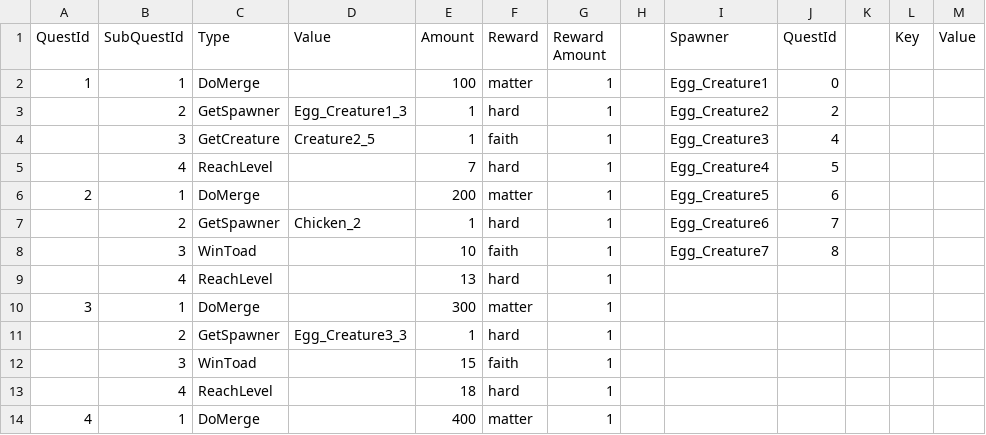
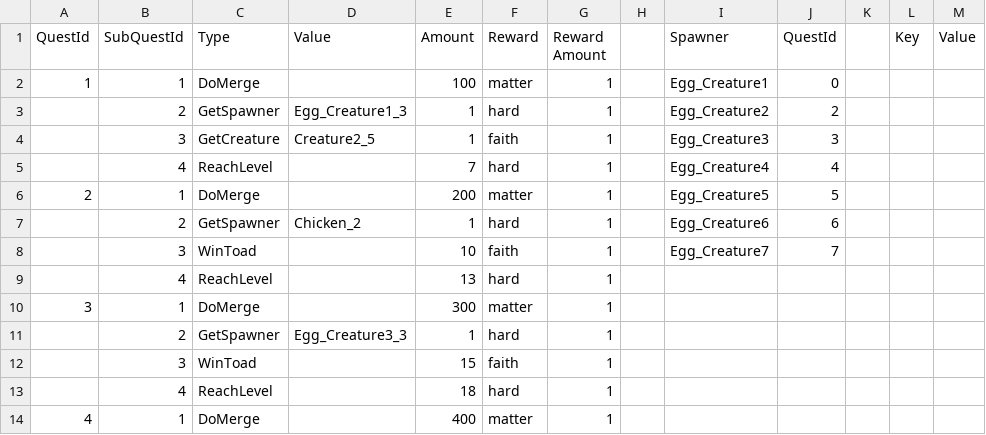
Before and after one commit to labetski-b/cult-merge, a TSV file: converters/exports/MergeQuestsInfo.tsv, drawn as a sheet; only a part is shown.

```diff
--- a/converters/exports/MergeQuestsInfo.tsv
+++ b/converters/exports/MergeQuestsInfo.tsv
@@ -3,7 +3,7 @@ QuestId	SubQuestId	Type	Value	Amount	Reward	Reward Amount		Spawner	QuestId		Key
 	2	GetSpawner	Egg_Creature1_3	1	hard	1		Egg_Creature2	2			
-	3	GetCreature	Creature2_5	1	faith	1		Egg_Creature3	4			
-	4	ReachLevel		7	hard	1		Egg_Creature4	5			
-2	1	DoMerge		200	matter	1		Egg_Creature5	6			
-	2	GetSpawner	Chicken_2	1	hard	1		Egg_Creature6	7			
-	3	WinToad		10	faith	1		Egg_Creature7	8			
+	3	GetCreature	Creature2_5	1	faith	1		Egg_Creature3	3			
+	4	ReachLevel		7	hard	1		Egg_Creature4	4			
+2	1	DoMerge		200	matter	1		Egg_Creature5	5			
+	2	GetSpawner	Chicken_2	1	hard	1		Egg_Creature6	6			
+	3	WinToad		10	faith	1		Egg_Creature7	7			
 	4	ReachLevel		13	hard	1
```
Also changed, not shown: converters/exports/MergeDestroyer.tsv, converters/exports/MergeNests.tsv, 14 other files.
